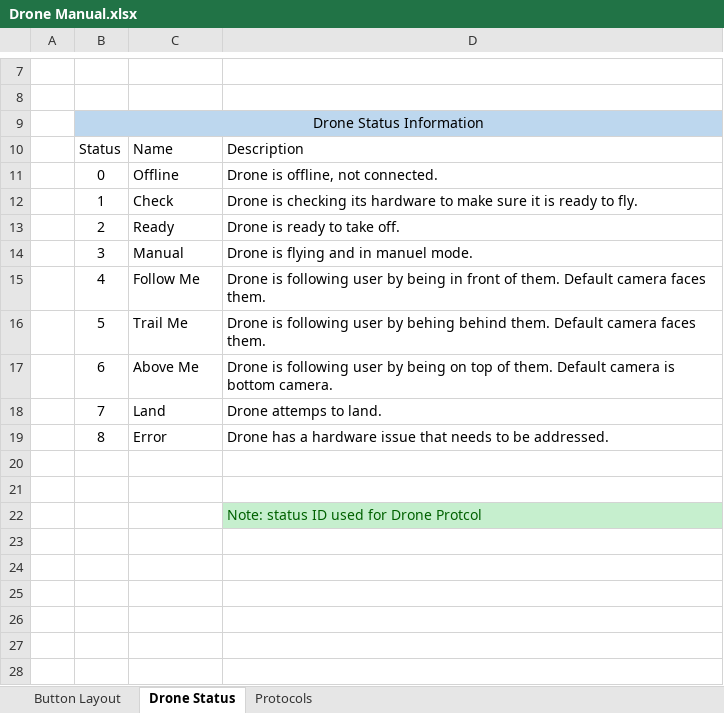
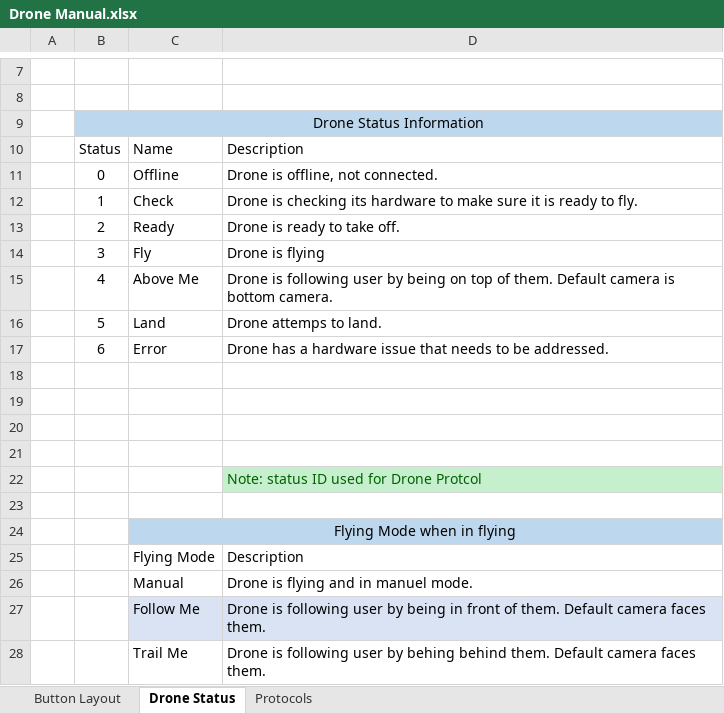
Before and after one commit to WR4F/APAD, an Excel workbook: Drone Manual.xlsx, sheet Drone Status, drawn as a sheet; only a part is shown, gaps mark what is left out; values as stored, in another font and other column widths than the file's, no borders; charts and pictures and table styles not drawn; removed rows and columns are numbered as before the commit, all else as after; the diff names each change by its address in the sheet, - before the commit and + after, or states it on an @@ line.

Commit message:
2.7 General bug fixes. Functioning drone logic.

```diff
--- a/Drone Manual.xlsx (sheet Drone Status)
+++ b/Drone Manual.xlsx (sheet Drone Status)
-row 14:  | 3 | Manual | Drone is flying and in manuel mode.
-row 15:  | 4 | Follow Me | Drone is following user by being in front of them. Default camera faces them.
-row 16:  | 5 | Trail Me | Drone is following user by behing behind them. Default camera faces them.
+row 14:  | 3 | Fly | Drone is flying
-B15: 6
+B15: 4
-B16: 7
+B16: 5
-B17: 8
+B17: 6
+row 18: (empty)
+row 19: (empty)
+row 23: (empty)
+row 24:  |  | Flying Mode when in flying
+row 25:  |  | Flying Mode | Description
+row 26:  |  | Manual | Drone is flying and in manuel mode.
+row 27:  |  | Follow Me | Drone is following user by being in front of them. Default camera faces them.
+row 28:  |  | Trail Me | Drone is following user by behing behind them. Default camera faces them.
```
Also changed, not shown: charts or pictures, 10 other files.
